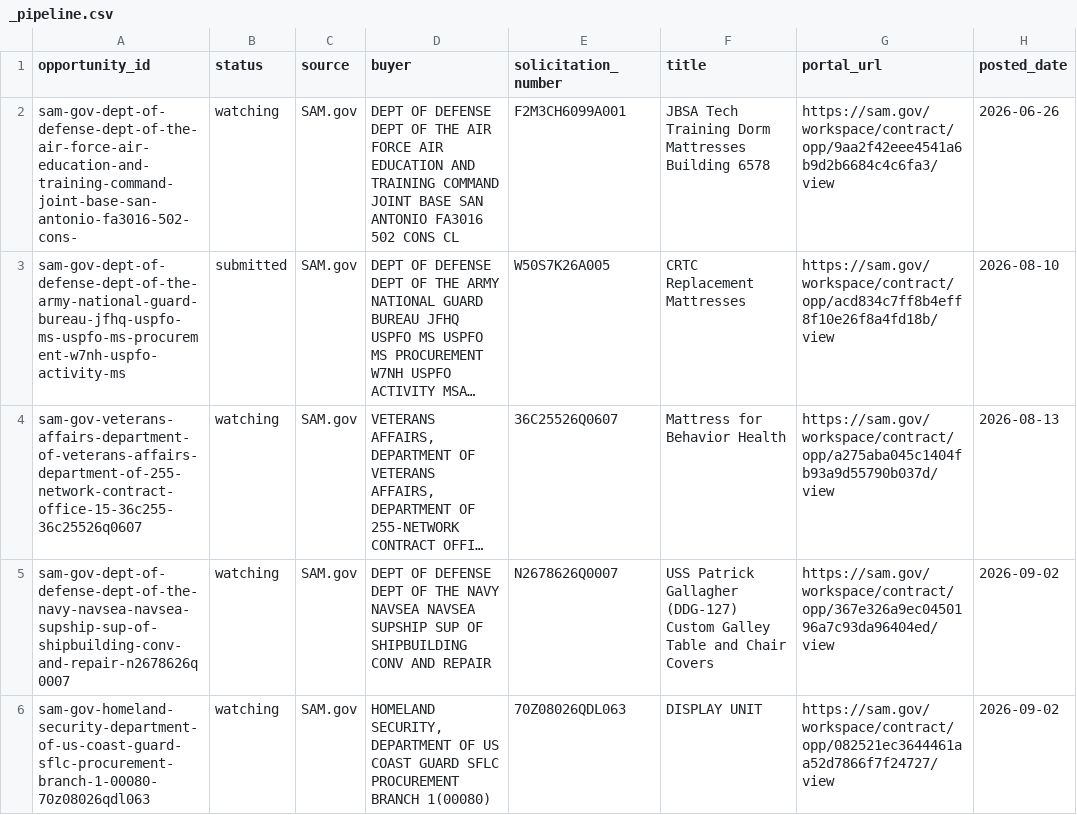
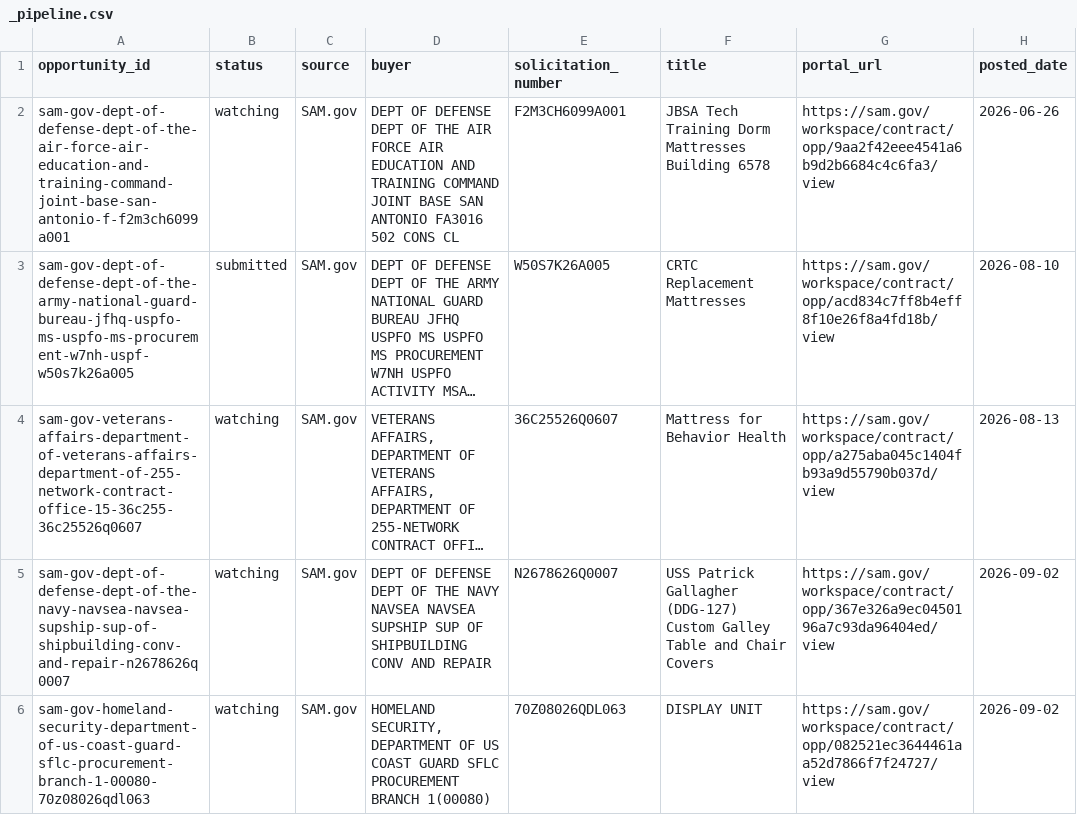
Before and after one commit to beford782/Silverline-Sleep-Procurement, a CSV file: bids/active/_pipeline.csv, drawn as a sheet; only a part is shown; long unchanged cells end in …; the diff names each change by its address in the sheet, - before the commit and + after, or states it on an @@ line.

```diff
--- a/bids/active/_pipeline.csv
+++ b/bids/active/_pipeline.csv
-A2 (opportunity_id): sam-gov-dept-of-defense-dept-of-the-air-force-air-education-and-training-command-joint-base-san-antonio-fa3016-502-cons-
+A2 (opportunity_id): sam-gov-dept-of-defense-dept-of-the-air-force-air-education-and-training-command-joint-base-san-antonio-f-f2m3ch6099a001
-A3 (opportunity_id): sam-gov-dept-of-defense-dept-of-the-army-national-guard-bureau-jfhq-uspfo-ms-uspfo-ms-procurement-w7nh-uspfo-activity-ms
+A3 (opportunity_id): sam-gov-dept-of-defense-dept-of-the-army-national-guard-bureau-jfhq-uspfo-ms-uspfo-ms-procurement-w7nh-uspf-w50s7k26a005
```
Also changed, not shown: bids/archive/_pipeline_archive.csv, leads/archive/_lead_radar_archive.csv, 14 other files.
